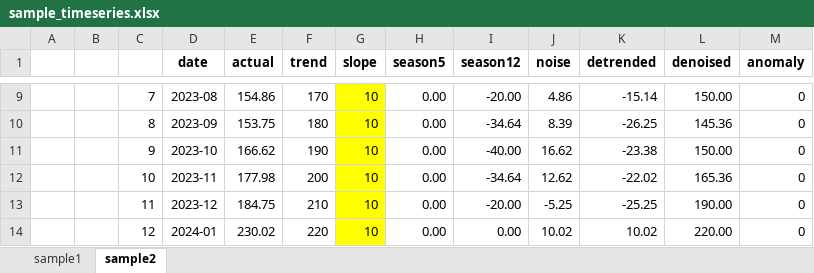
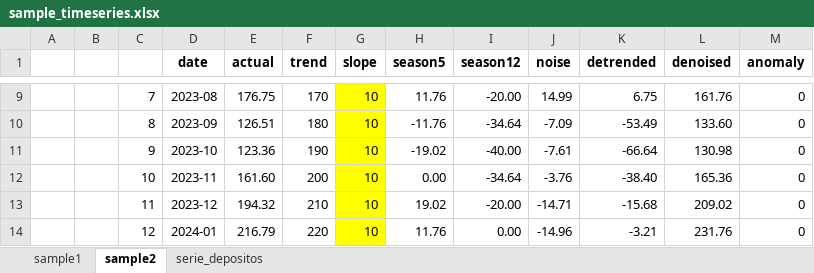
Before and after one commit to kreynaldo/AnalysisDatosTabulares, an Excel workbook: 1.INTRO/sample_timeseries.xlsx, sheet sample2, drawn as a sheet; only a part is shown, gaps mark what is left out; values as stored, in another font and other column widths than the file's, no borders; charts and pictures not drawn; the diff covers the shown part only; the diff names each change by its address in the sheet, - before the commit and + after, or states it on an @@ line.

```diff
--- a/1.INTRO/sample_timeseries.xlsx (sheet sample2)
+++ b/1.INTRO/sample_timeseries.xlsx (sheet sample2)
+sheet tab: serie_depositos
-E9 (actual): 154.86
+E9 (actual): 176.75
-H9 (season5): 0.00
+H9 (season5): 11.76
-J9 (noise): 4.86
+J9 (noise): 14.99
-K9 (detrended): -15.14
+K9 (detrended): 6.75
-L9 (denoised): 150.00
+L9 (denoised): 161.76
-E10 (actual): 153.75
+E10 (actual): 126.51
-H10 (season5): 0.00
+H10 (season5): -11.76
-J10 (noise): 8.39
+J10 (noise): -7.09
-K10 (detrended): -26.25
+K10 (detrended): -53.49
-L10 (denoised): 145.36
+L10 (denoised): 133.60
-E11 (actual): 166.62
+E11 (actual): 123.36
-H11 (season5): 0.00
+H11 (season5): -19.02
-J11 (noise): 16.62
+J11 (noise): -7.61
-K11 (detrended): -23.38
+K11 (detrended): -66.64
-L11 (denoised): 150.00
+L11 (denoised): 130.98
-E12 (actual): 177.98
+E12 (actual): 161.60
-J12 (noise): 12.62
+J12 (noise): -3.76
-K12 (detrended): -22.02
+K12 (detrended): -38.40
-E13 (actual): 184.75
+E13 (actual): 194.32
-H13 (season5): 0.00
+H13 (season5): 19.02
-J13 (noise): -5.25
+J13 (noise): -14.71
-K13 (detrended): -25.25
+K13 (detrended): -15.68
-L13 (denoised): 190.00
+L13 (denoised): 209.02
-E14 (actual): 230.02
+E14 (actual): 216.79
-H14 (season5): 0.00
+H14 (season5): 11.76
-J14 (noise): 10.02
+J14 (noise): -14.96
-K14 (detrended): 10.02
+K14 (detrended): -3.21
-L14 (denoised): 220.00
+L14 (denoised): 231.76
```
Also changed, not shown: 200 edited cells elsewhere in this sheet, sheet sample1, charts or pictures, 1 other file.
